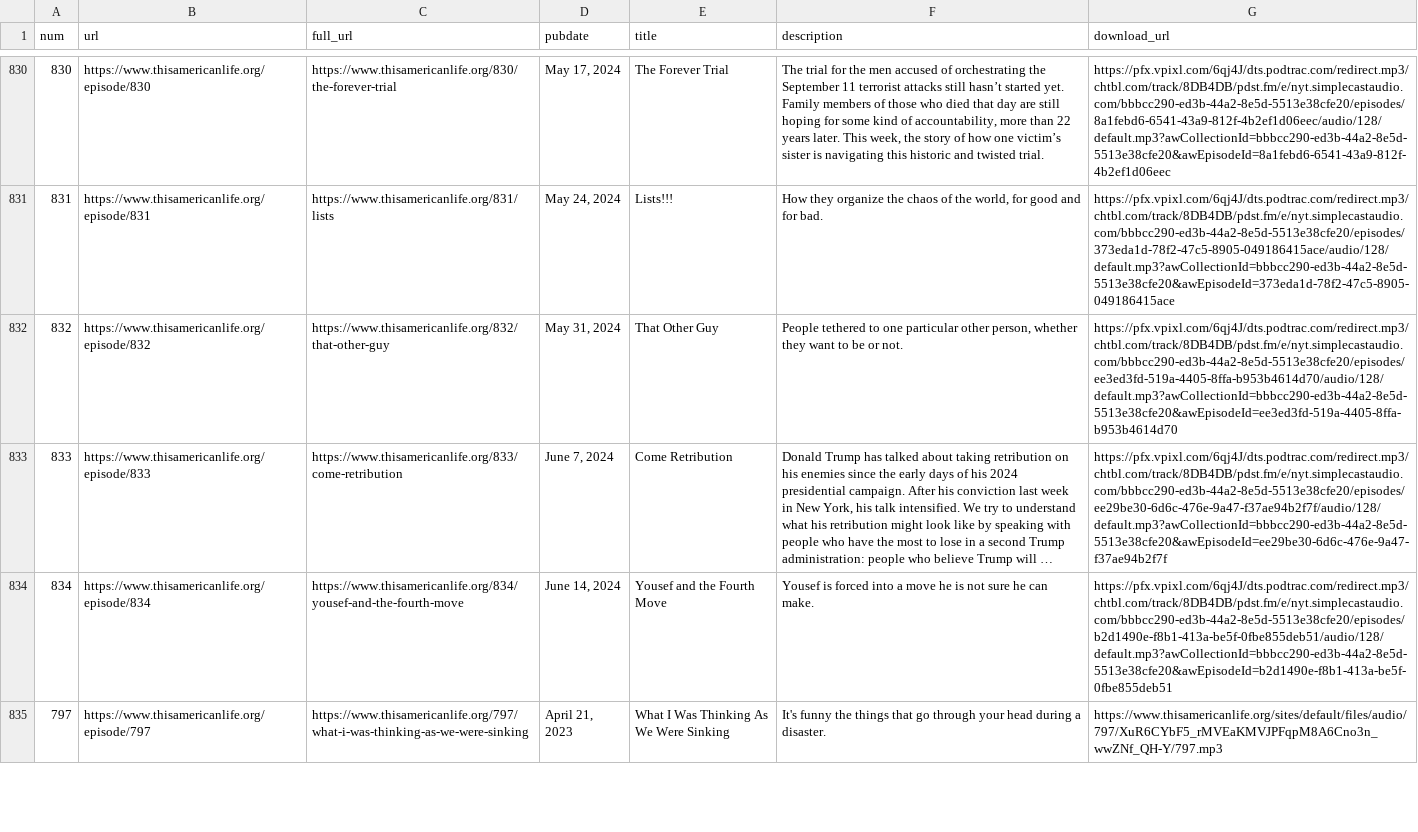
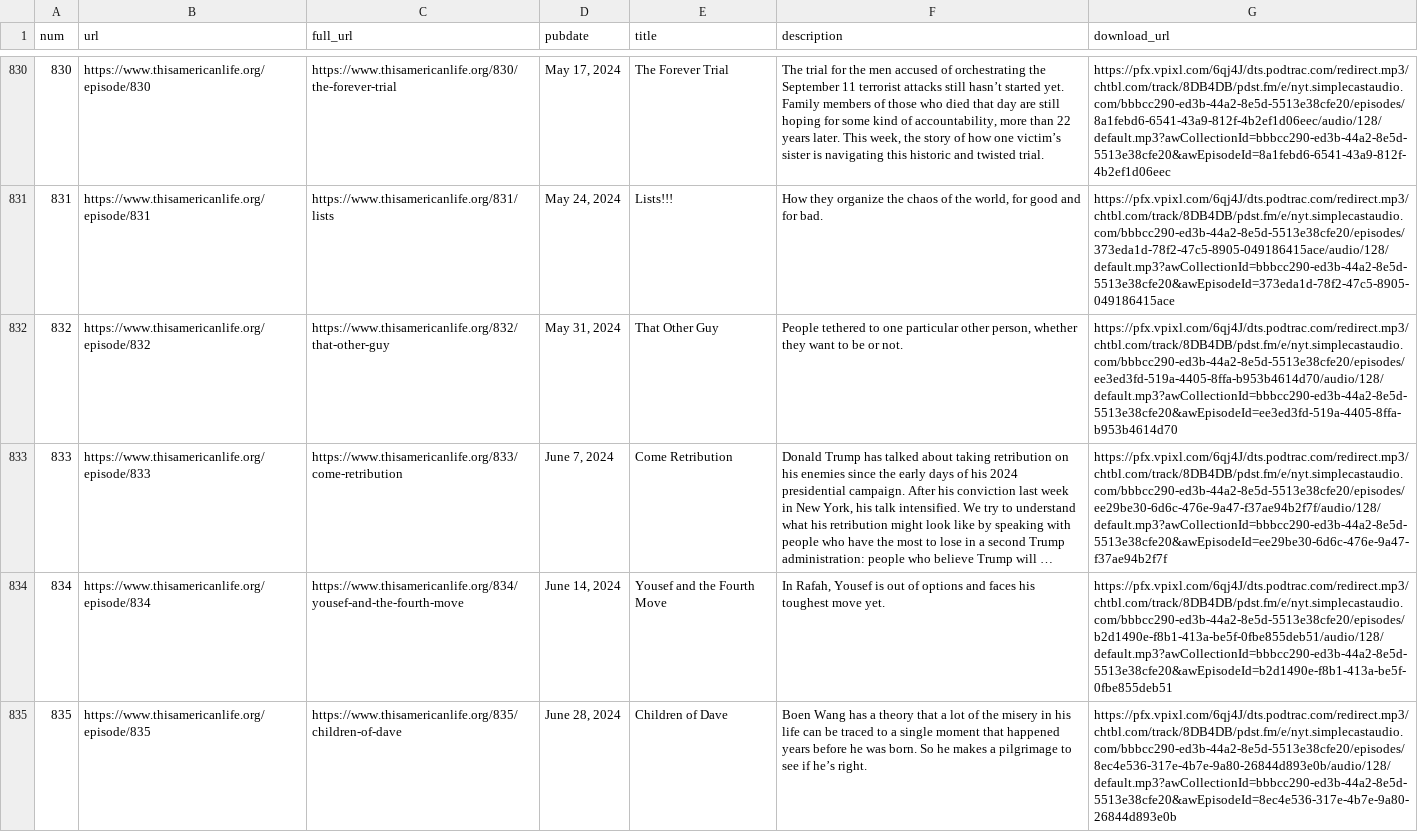
Before and after one commit to dcadata/this-american-life-archive, a CSV file: data/raw.csv, drawn as a sheet; only a part is shown, gaps mark what is left out; the shorter side is filled out with more unchanged rows; long unchanged cells end in …; the diff covers the shown part only; the diff names each change by its address in the sheet, - before the commit and + after, or states it on an @@ line.

```diff
--- a/data/raw.csv
+++ b/data/raw.csv
-F834 (description): Yousef is forced into a move he is not sure he can make.
+F834 (description): In Rafah, Yousef is out of options and faces his toughest move yet.
+row 835: 835 | https://www.thisamericanlife.org/episode/835 | https://www.thisamericanlife.org/835/children-of-dave | June 28, 2024 | Children of Dave | Boen Wang has a theory that a lot of the misery in his life can be traced to a single moment that happened years before he was born. So he makes a pilgrimage to see if he’s right. | https://pfx.vpixl.com/6qj4J/dts.podtrac.com/redirect.mp3/chtbl.com/track/8DB4DB/pdst.fm/e/nyt.simplecastaudio.com/bbbcc290-ed3b-44a2-8e5d-5513e38cfe20/episodes/8ec4e536-317e-4b7e-9a80-26844d893e0b/audio/128/default.mp3?awCollectionId=bbbcc290-ed3b-44a2-8e5d-5513e38cfe20&awEpisodeId=8ec4e536-317e-4b7e-9a80-26844d893e0b
```
Also changed, not shown: 1 added row and 2 edited cells elsewhere in this file, data/transformed.csv, 1 other file.
